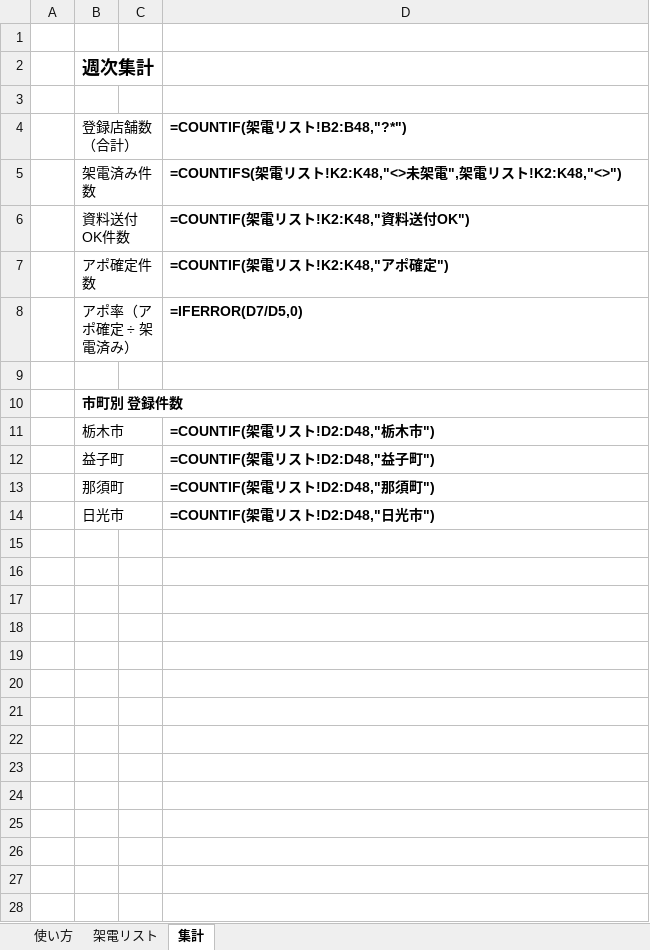
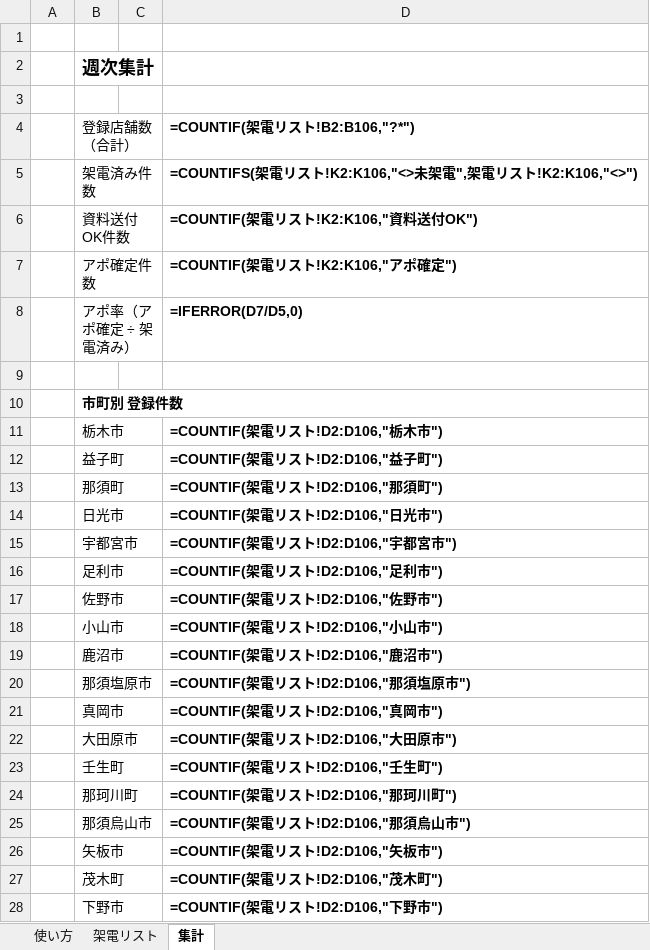
Before and after one commit to makrh11web-gif/-, an Excel workbook: projects/tel-appo/call-list.xlsx, sheet 集計, drawn as a sheet; only a part is shown; values as stored, in another font and other column widths than the file's, no borders; formulas without a stored value are shown as written; the diff covers the shown part only; the diff names each change by its address in the sheet, - before the commit and + after, or states it on an @@ line.

```diff
--- a/projects/tel-appo/call-list.xlsx (sheet 集計)
+++ b/projects/tel-appo/call-list.xlsx (sheet 集計)
-D4: =COUNTIF(架電リスト!B2:B48,"?*")
+D4: =COUNTIF(架電リスト!B2:B106,"?*")
-D5 (=COUNTIF(架電リスト!B2:B106,"?*")): …スト!K2:K48,"<>未架電",架電リスト!K2:K48,"<>")
+D5 (=COUNTIF(架電リスト!B2:B106,"?*")): …スト!K2:K106,"<>未架電",架電リスト!K2:K106,"<>")
-D6 (=COUNTIF(架電リスト!B2:B106,"?*")): =COUNTIF(架電リスト!K2:K48,"資料送付OK")
+D6 (=COUNTIF(架電リスト!B2:B106,"?*")): =COUNTIF(架電リスト!K2:K106,"資料送付OK")
-D7 (=COUNTIF(架電リスト!B2:B106,"?*")): =COUNTIF(架電リスト!K2:K48,"アポ確定")
+D7 (=COUNTIF(架電リスト!B2:B106,"?*")): =COUNTIF(架電リスト!K2:K106,"アポ確定")
-D11 (=COUNTIF(架電リスト!B2:B106,"?*")): =COUNTIF(架電リスト!D2:D48,"栃木市")
+D11 (=COUNTIF(架電リスト!B2:B106,"?*")): =COUNTIF(架電リスト!D2:D106,"栃木市")
-D12 (=COUNTIF(架電リスト!B2:B106,"?*")): =COUNTIF(架電リスト!D2:D48,"益子町")
+D12 (=COUNTIF(架電リスト!B2:B106,"?*")): =COUNTIF(架電リスト!D2:D106,"益子町")
-D13 (=COUNTIF(架電リスト!B2:B106,"?*")): =COUNTIF(架電リスト!D2:D48,"那須町")
+D13 (=COUNTIF(架電リスト!B2:B106,"?*")): =COUNTIF(架電リスト!D2:D106,"那須町")
-D14 (=COUNTIF(架電リスト!B2:B106,"?*")): =COUNTIF(架電リスト!D2:D48,"日光市")
+D14 (=COUNTIF(架電リスト!B2:B106,"?*")): =COUNTIF(架電リスト!D2:D106,"日光市")
+row 15:  | 宇都宮市 |  | =COUNTIF(架電リスト!D2:D106,"宇都宮市")
+row 16:  | 足利市 |  | =COUNTIF(架電リスト!D2:D106,"足利市")
+row 17:  | 佐野市 |  | =COUNTIF(架電リスト!D2:D106,"佐野市")
+row 18:  | 小山市 |  | =COUNTIF(架電リスト!D2:D106,"小山市")
+row 19:  | 鹿沼市 |  | =COUNTIF(架電リスト!D2:D106,"鹿沼市")
+row 20:  | 那須塩原市 |  | =COUNTIF(架電リスト!D2:D106,"那須塩原市")
+row 21:  | 真岡市 |  | =COUNTIF(架電リスト!D2:D106,"真岡市")
+row 22:  | 大田原市 |  | =COUNTIF(架電リスト!D2:D106,"大田原市")
+row 23:  | 壬生町 |  | =COUNTIF(架電リスト!D2:D106,"壬生町")
+row 24:  | 那珂川町 |  | =COUNTIF(架電リスト!D2:D106,"那珂川町")
+row 25:  | 那須烏山市 |  | =COUNTIF(架電リスト!D2:D106,"那須烏山市")
+row 26:  | 矢板市 |  | =COUNTIF(架電リスト!D2:D106,"矢板市")
+row 27:  | 茂木町 |  | =COUNTIF(架電リスト!D2:D106,"茂木町")
+row 28:  | 下野市 |  | =COUNTIF(架電リスト!D2:D106,"下野市")
```
Also changed, not shown: 2 added rows elsewhere in this sheet, sheet 架電リスト, sheet 使い方, 1 other file.
